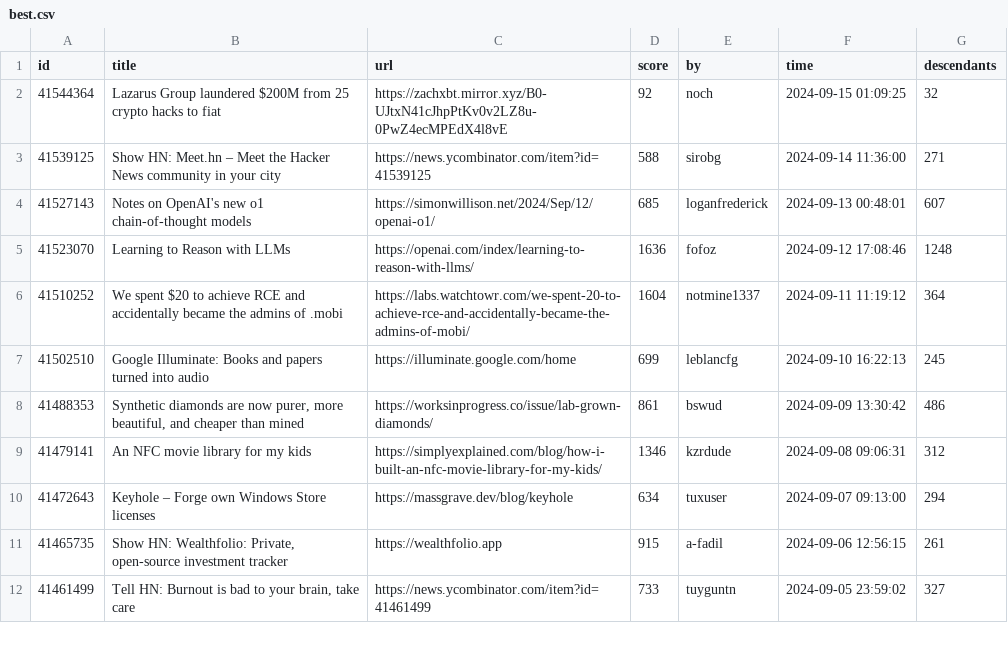
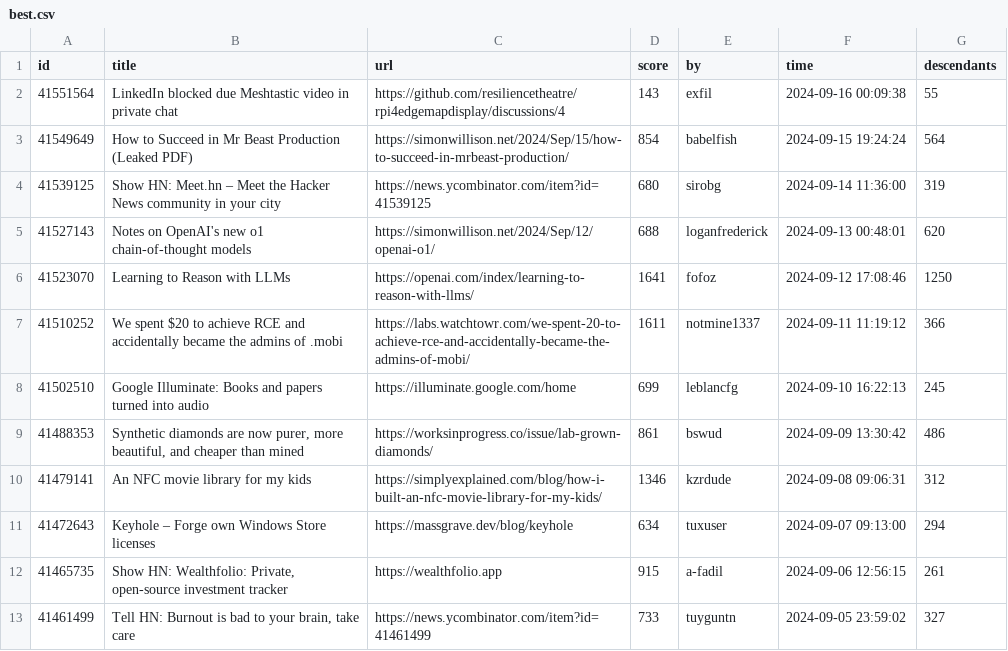
Before and after one commit to boda-sh/hacker-news-headlines, a CSV file: data/best.csv, drawn as a sheet; only a part is shown.

```diff
--- a/data/best.csv
+++ b/data/best.csv
@@ -1,7 +1,8 @@
 id,title,url,score,by,time,descendants
-41544364,Lazarus Group laundered $200M from 25 crypto hacks to fiat,https://zachxbt.mirror.xyz/B0-UJtxN41cJhpPtKv0v2LZ8u-0PwZ4ecMPEdX4l8vE,92,noch,2024-09-15 01:09:25,32
-41539125,Show HN: Meet.hn – Meet the Hacker News community in your city,https://news.ycombinator.com/item?id=41539125,588,sirobg,2024-09-14 11:36:00,271
-41527143,Notes on OpenAI's new o1 chain-of-thought models,https://simonwillison.net/2024/Sep/12/openai-o1/,685,loganfrederick,2024-09-13 00:48:01,607
-41523070,Learning to Reason with LLMs,https://openai.com/index/learning-to-reason-with-llms/,1636,fofoz,2024-09-12 17:08:46,1248
-41510252,We spent $20 to achieve RCE and accidentally became the admins of .mobi,https://labs.watchtowr.com/we-spent-20-to-achieve-rce-and-accidentally-became-the-admins-of-mobi/,1604,notmine1337,2024-09-11 11:19:12,364
+41551564,LinkedIn blocked due Meshtastic video in private chat,https://github.com/resiliencetheatre/rpi4edgemapdisplay/discussions/4,143,exfil,2024-09-16 00:09:38,55
+41549649,How to Succeed in Mr Beast Production (Leaked PDF),https://simonwillison.net/2024/Sep/15/how-to-succeed-in-mrbeast-production/,854,babelfish,2024-09-15 19:24:24,564
+41539125,Show HN: Meet.hn – Meet the Hacker News community in your city,https://news.ycombinator.com/item?id=41539125,680,sirobg,2024-09-14 11:36:00,319
+41527143,Notes on OpenAI's new o1 chain-of-thought models,https://simonwillison.net/2024/Sep/12/openai-o1/,688,loganfrederick,2024-09-13 00:48:01,620
+41523070,Learning to Reason with LLMs,https://openai.com/index/learning-to-reason-with-llms/,1641,fofoz,2024-09-12 17:08:46,1250
+41510252,We spent $20 to achieve RCE and accidentally became the admins of .mobi,https://labs.watchtowr.com/we-spent-20-to-achieve-rce-and-accidentally-became-the-admins-of-mobi/,1611,notmine1337,2024-09-11 11:19:12,366
 41502510,Google Illuminate: Books and papers turned into audio,https://illuminate.google.com/home,699,leblancfg,2024-09-10 16:22:13,245
```
Also changed, not shown: 2 other files.
